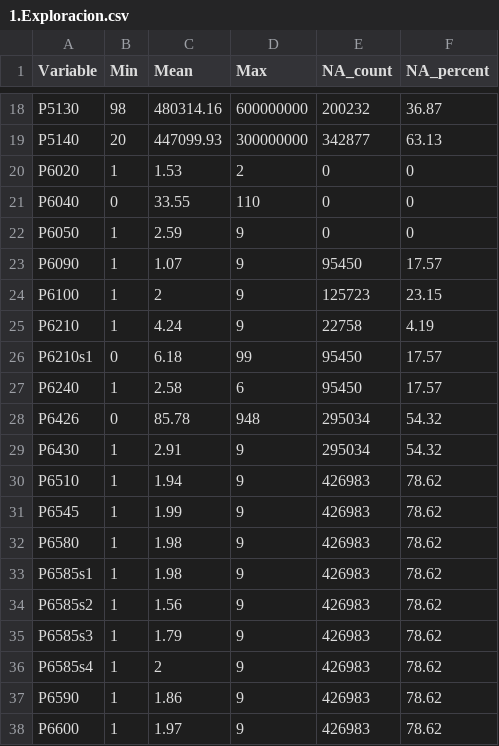
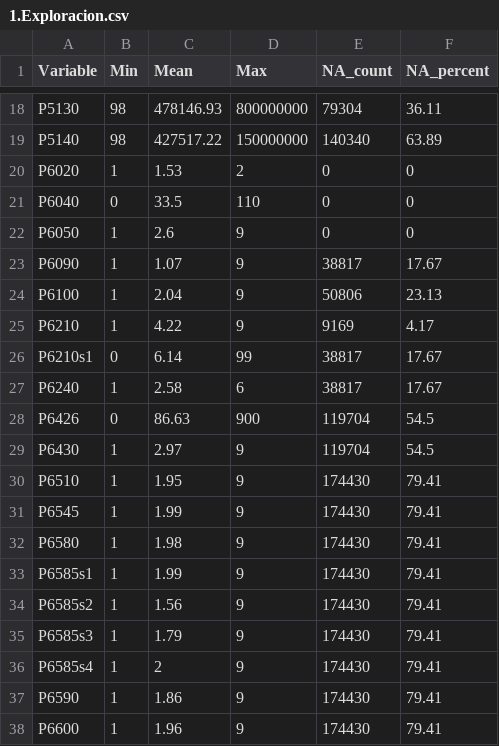
Before and after one commit to mvillabonam/Taller-2, a CSV file: 1.Exploracion.csv, drawn as a sheet; only a part is shown, gaps mark what is left out; the diff covers the shown part only; the diff names each change by its address in the sheet, - before the commit and + after, or states it on an @@ line.

```diff
--- a/1.Exploracion.csv
+++ b/1.Exploracion.csv
-C18 (Mean): 480314.16
+C18 (Mean): 478146.93
-D18 (Max): 600000000
+D18 (Max): 800000000
-E18 (NA_count): 200232
+E18 (NA_count): 79304
-F18 (NA_percent): 36.87
+F18 (NA_percent): 36.11
-B19 (Min): 20
+B19 (Min): 98
-C19 (Mean): 447099.93
+C19 (Mean): 427517.22
-D19 (Max): 300000000
+D19 (Max): 150000000
-E19 (NA_count): 342877
+E19 (NA_count): 140340
-F19 (NA_percent): 63.13
+F19 (NA_percent): 63.89
-C21 (Mean): 33.55
+C21 (Mean): 33.5
-C22 (Mean): 2.59
+C22 (Mean): 2.6
-E23 (NA_count): 95450
+E23 (NA_count): 38817
-F23 (NA_percent): 17.57
+F23 (NA_percent): 17.67
-C24 (Mean): 2
+C24 (Mean): 2.04
-E24 (NA_count): 125723
+E24 (NA_count): 50806
-F24 (NA_percent): 23.15
+F24 (NA_percent): 23.13
-C25 (Mean): 4.24
+C25 (Mean): 4.22
-E25 (NA_count): 22758
+E25 (NA_count): 9169
-F25 (NA_percent): 4.19
+F25 (NA_percent): 4.17
-C26 (Mean): 6.18
+C26 (Mean): 6.14
-E26:E27 (NA_count): 95450
+E26:E27 (NA_count): 38817
-F26:F27 (NA_percent): 17.57
+F26:F27 (NA_percent): 17.67
-C28 (Mean): 85.78
+C28 (Mean): 86.63
-D28 (Max): 948
+D28 (Max): 900
-E28:E29 (NA_count): 295034
+E28:E29 (NA_count): 119704
-F28:F29 (NA_percent): 54.32
+F28:F29 (NA_percent): 54.5
-C29 (Mean): 2.91
+C29 (Mean): 2.97
-C30 (Mean): 1.94
+C30 (Mean): 1.95
-E30:E38 (NA_count): 426983
+E30:E38 (NA_count): 174430
-F30:F38 (NA_percent): 78.62
+F30:F38 (NA_percent): 79.41
-C33 (Mean): 1.98
+C33 (Mean): 1.99
-C38 (Mean): 1.97
+C38 (Mean): 1.96
```
Also changed, not shown: 1 removed row and 119 edited cells elsewhere in this file, 3 other files.
